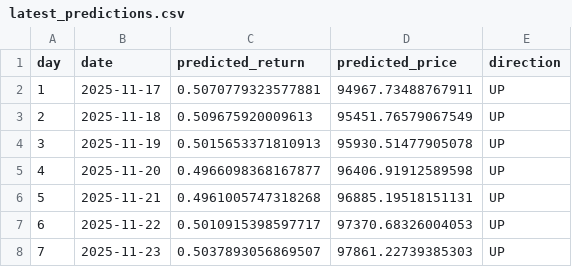
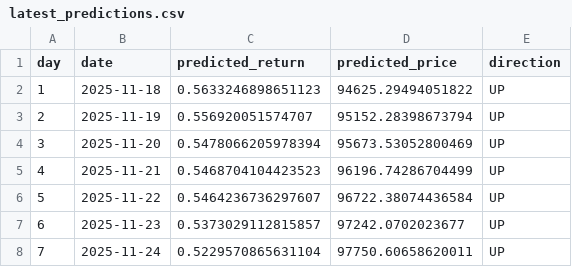
Before and after one commit to DKowarsch/btc_daily_prediction, a CSV file: predictions/latest_predictions.csv, drawn as a sheet.

```diff
--- a/predictions/latest_predictions.csv
+++ b/predictions/latest_predictions.csv
@@ -1,8 +1,8 @@
 day,date,predicted_return,predicted_price,direction
-1,2025-11-17,0.5070779323577881,94967.73488767911,UP
-2,2025-11-18,0.509675920009613,95451.76579067549,UP
-3,2025-11-19,0.5015653371810913,95930.51477905078,UP
-4,2025-11-20,0.4966098368167877,96406.91912589598,UP
-5,2025-11-21,0.4961005747318268,96885.19518151131,UP
-6,2025-11-22,0.5010915398597717,97370.68326004053,UP
-7,2025-11-23,0.5037893056869507,97861.22739385303,UP
+1,2025-11-18,0.5633246898651123,94625.29494051822,UP
+2,2025-11-19,0.556920051574707,95152.28398673794,UP
+3,2025-11-20,0.5478066205978394,95673.53052800469,UP
+4,2025-11-21,0.5468704104423523,96196.74286704499,UP
+5,2025-11-22,0.5464236736297607,96722.38074436584,UP
+6,2025-11-23,0.5373029112815857,97242.0702023677,UP
+7,2025-11-24,0.5229570865631104,97750.60658620011,UP
```
Also changed, not shown: 8 other files.
